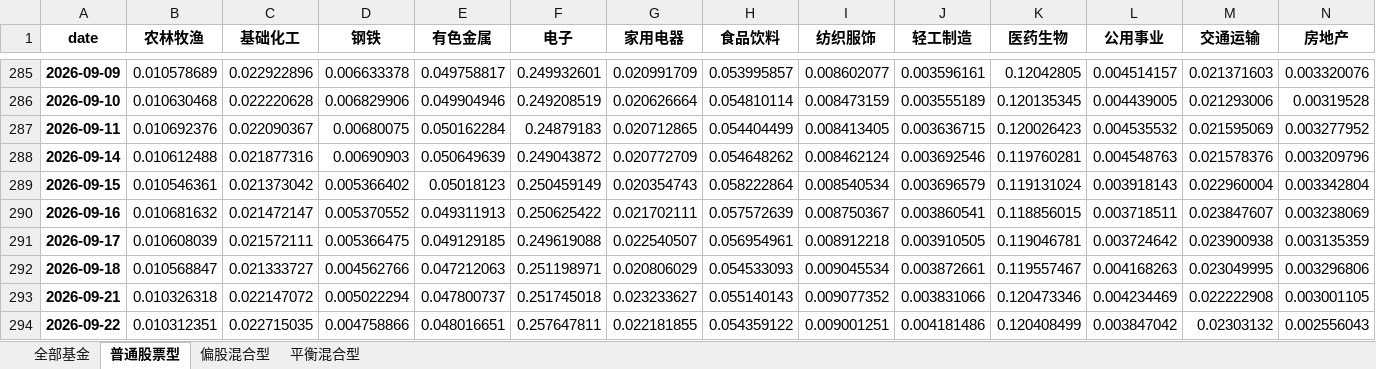
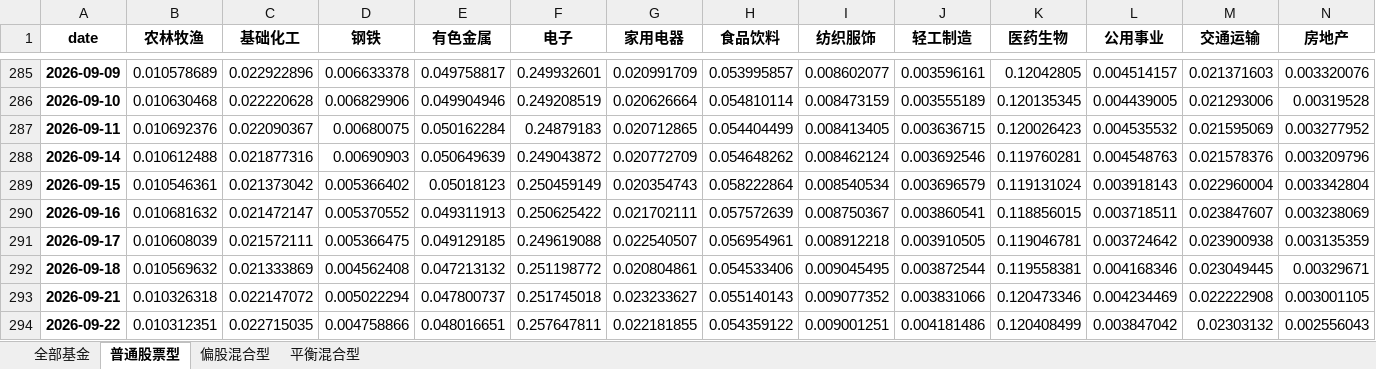
Before and after one commit to Ron-Wang/InvestmentQuant, an Excel workbook: analysis-fund-sector/industry_avg_position.xlsx, sheet 普通股票型, drawn as a sheet; only a part is shown, gaps mark what is left out; values as stored, in another font and other column widths than the file's, no borders; the diff covers the shown part only; the diff names each change by its address in the sheet, - before the commit and + after, or states it on an @@ line.

```diff
--- a/analysis-fund-sector/industry_avg_position.xlsx (sheet 普通股票型)
+++ b/analysis-fund-sector/industry_avg_position.xlsx (sheet 普通股票型)
-B292 (农林牧渔): 0.010568847
+B292 (农林牧渔): 0.010569632
-C292 (基础化工): 0.021333727
+C292 (基础化工): 0.021333869
-D292 (钢铁): 0.004562766
+D292 (钢铁): 0.004562408
-E292 (有色金属): 0.047212063
+E292 (有色金属): 0.047213132
-F292 (电子): 0.251198971
+F292 (电子): 0.251198772
-G292 (家用电器): 0.020806029
+G292 (家用电器): 0.020804861
-H292 (食品饮料): 0.054533093
+H292 (食品饮料): 0.054533406
-I292 (纺织服饰): 0.009045534
+I292 (纺织服饰): 0.009045495
-J292 (轻工制造): 0.003872661
+J292 (轻工制造): 0.003872544
-K292 (医药生物): 0.119557467
+K292 (医药生物): 0.119558381
-L292 (公用事业): 0.004168263
+L292 (公用事业): 0.004168346
-M292 (交通运输): 0.023049995
+M292 (交通运输): 0.023049445
-N292 (房地产): 0.003296806
+N292 (房地产): 0.00329671
```
Also changed, not shown: 20 edited cells elsewhere in this sheet, sheet 偏股混合型, sheet 平衡混合型, sheet 全部基金.
